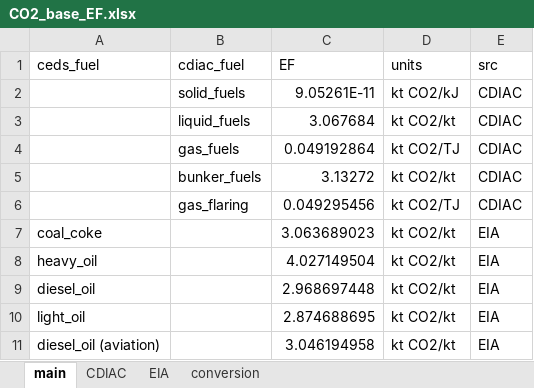
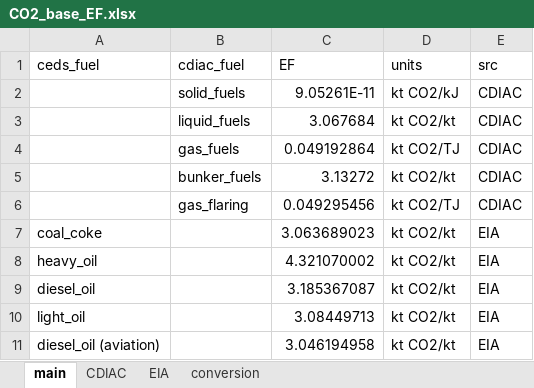
Before and after one commit to JGCRI/CEDS, an Excel workbook: input/default-emissions-data/CO2_base_EF.xlsx, sheet main, drawn as a sheet; values as stored, in another font and other column widths than the file's, no borders; the diff names each change by its address in the sheet, - before the commit and + after, or states it on an @@ line.

```diff
--- a/input/default-emissions-data/CO2_base_EF.xlsx (sheet main)
+++ b/input/default-emissions-data/CO2_base_EF.xlsx (sheet main)
-C8 (EF): 4.027149504
+C8 (EF): 4.321070002
-C9 (EF): 2.968697448
+C9 (EF): 3.185367087
-C10 (EF): 2.874688695
+C10 (EF): 3.08449713
```
Also changed, not shown: sheet EIA, sheet CDIAC, sheet conversion, formulas that keep their value.
